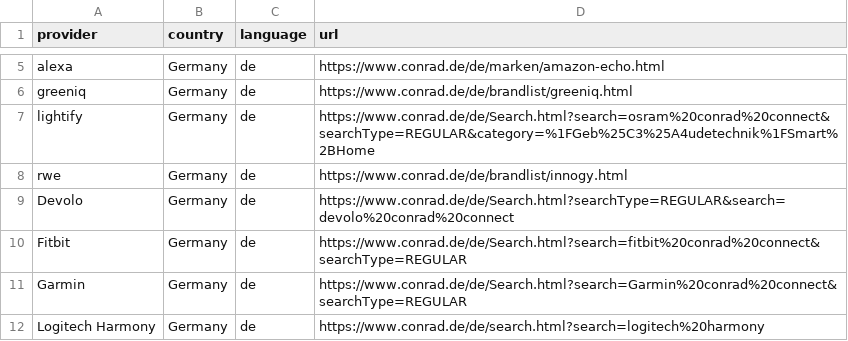
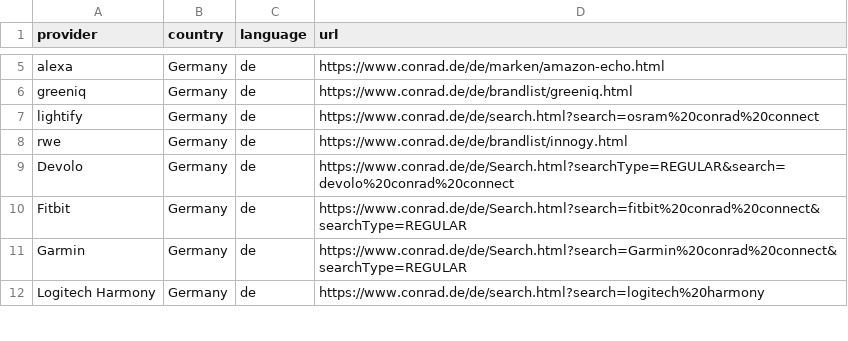
Before and after one commit to ConradConnect/language, a CSV file: language.csv, drawn as a sheet; only a part is shown, gaps mark what is left out.

Commit message:
update lightify

```diff
--- a/language.csv
+++ b/language.csv
@@ -6,3 +6,3 @@ alexa,Germany,de,https://www.conrad.de/de/marken/amazon-echo.html
 greeniq,Germany,de,https://www.conrad.de/de/brandlist/greeniq.html
-lightify,Germany,de,https://www.conrad.de/de/Search.html?search=osram%20conrad%20connect&searchType=REGULAR&category=%1FGeb%25C3%25A4udetechnik%1FSmart%2BHome
+lightify,Germany,de,https://www.conrad.de/de/search.html?search=osram%20conrad%20connect
 rwe,Germany,de,https://www.conrad.de/de/brandlist/innogy.html
```
